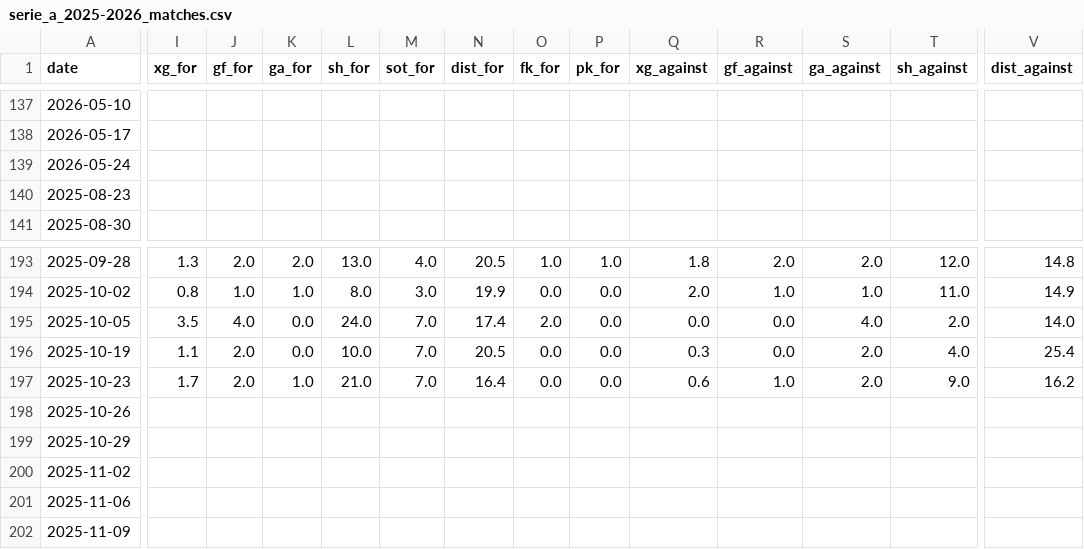
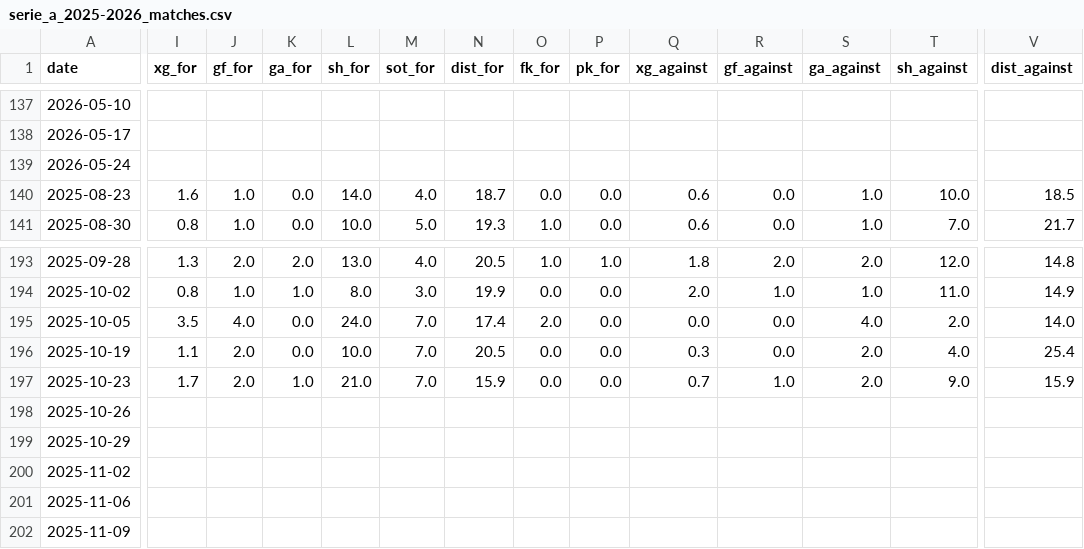
Before and after one commit to SindreUlsaker/Football_prediction, a CSV file: data/raw/serie_a_2025-2026_matches.csv, drawn as a sheet; only a part is shown, gaps mark what is left out; the diff covers the shown part only; the diff names each change by its address in the sheet, - before the commit and + after, or states it on an @@ line.

```diff
--- a/data/raw/serie_a_2025-2026_matches.csv
+++ b/data/raw/serie_a_2025-2026_matches.csv
-I140 (xg_for): (empty)
+I140 (xg_for): 1.6
-J140:J141 (gf_for): (empty)
+J140:J141 (gf_for): 1.0
-K140:K141 (ga_for): (empty)
+K140:K141 (ga_for): 0.0
-L140 (sh_for): (empty)
+L140 (sh_for): 14.0
-M140 (sot_for): (empty)
+M140 (sot_for): 4.0
-N140 (dist_for): (empty)
+N140 (dist_for): 18.7
-O140 (fk_for): (empty)
+O140 (fk_for): 0.0
-P140:P141 (pk_for): (empty)
+P140:P141 (pk_for): 0.0
-Q140:Q141 (xg_against): (empty)
+Q140:Q141 (xg_against): 0.6
-R140:R141 (gf_against): (empty)
+R140:R141 (gf_against): 0.0
-S140:S141 (ga_against): (empty)
+S140:S141 (ga_against): 1.0
-T140 (sh_against): (empty)
+T140 (sh_against): 10.0
-V140 (dist_against): (empty)
+V140 (dist_against): 18.5
-I141 (xg_for): (empty)
+I141 (xg_for): 0.8
-L141 (sh_for): (empty)
+L141 (sh_for): 10.0
-M141 (sot_for): (empty)
+M141 (sot_for): 5.0
-N141 (dist_for): (empty)
+N141 (dist_for): 19.3
-O141 (fk_for): (empty)
+O141 (fk_for): 1.0
-T141 (sh_against): (empty)
+T141 (sh_against): 7.0
-V141 (dist_against): (empty)
+V141 (dist_against): 21.7
-N197 (dist_for): 16.4
+N197 (dist_for): 15.9
-Q197 (xg_against): 0.6
+Q197 (xg_against): 0.7
-V197 (dist_against): 16.2
+V197 (dist_against): 15.9
```
Also changed, not shown: 134 edited cells elsewhere in this file, data/processed/ligue_1_processed.csv, data/processed/serie_a_processed.csv, 27 other files.
